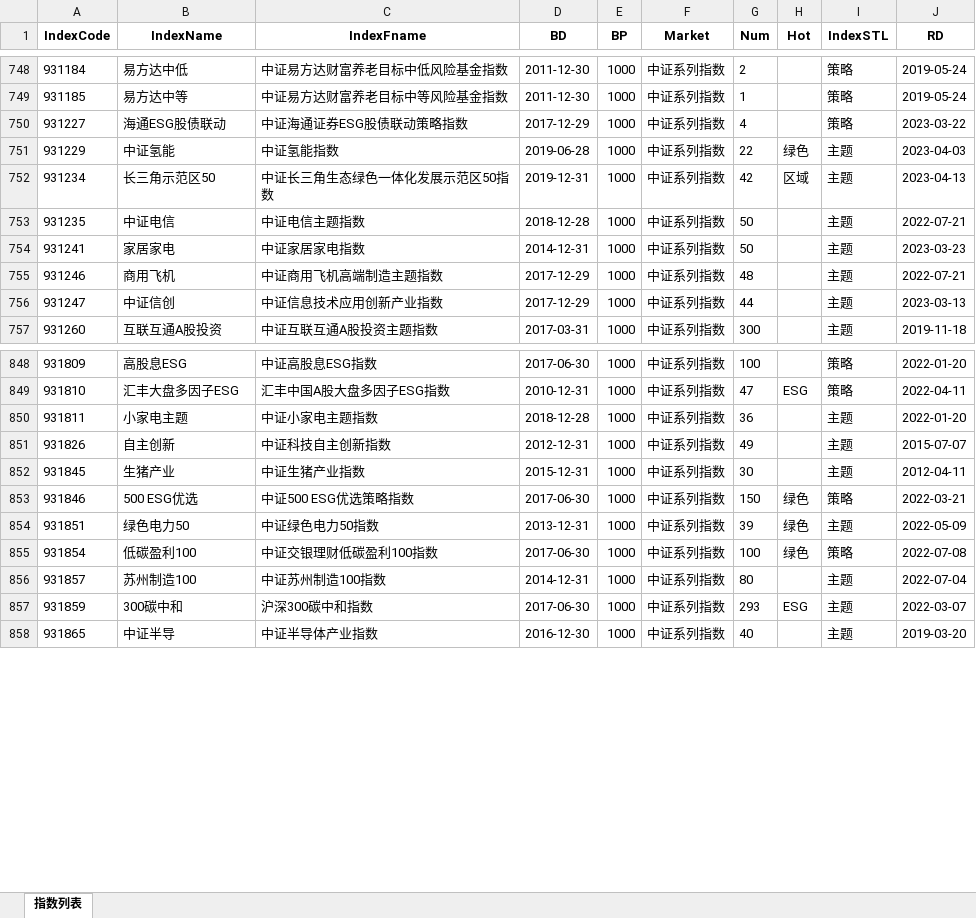
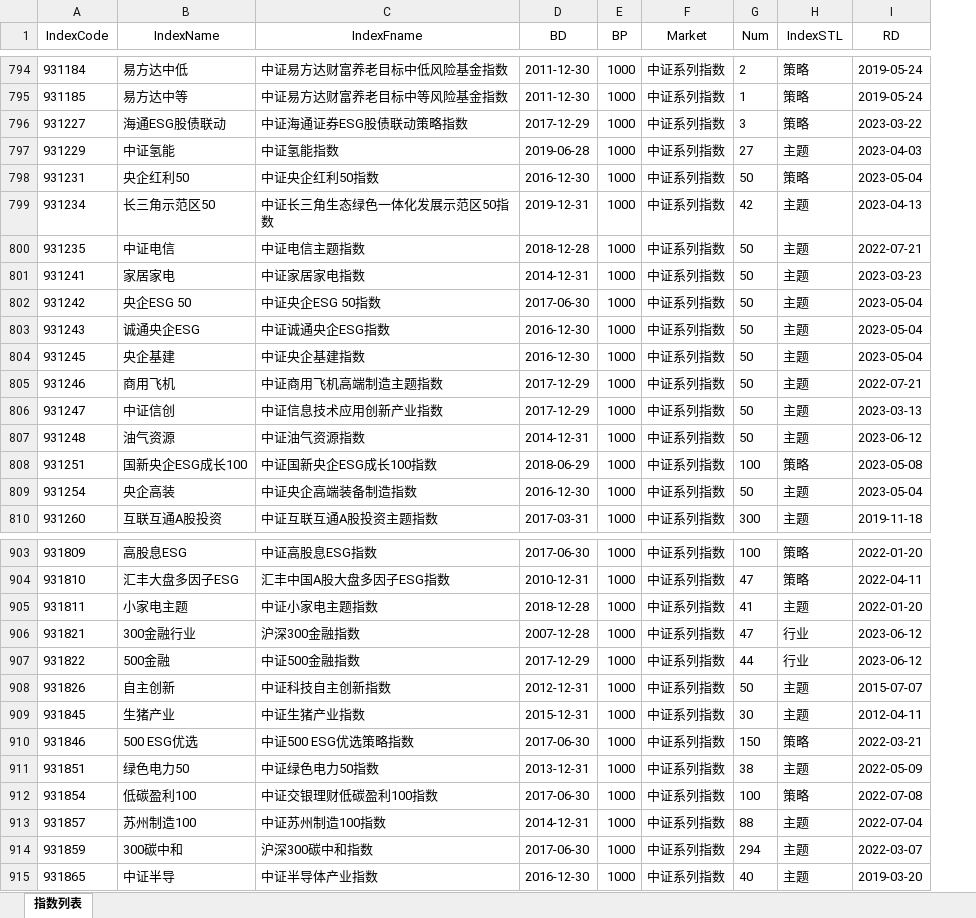
Before and after one commit to u588/app, an Excel workbook: Data/CSdata/csIndexRaw2023.xlsx, sheet 指数列表, drawn as a sheet; only a part is shown, gaps mark what is left out; values as stored, in another font and other column widths than the file's, no borders; removed rows and columns are numbered as before the commit, all else as after; the diff covers the shown part only; the diff names each change by its address in the sheet, - before the commit and + after, or states it on an @@ line.

```diff
--- a/Data/CSdata/csIndexRaw2023.xlsx (sheet 指数列表)
+++ b/Data/CSdata/csIndexRaw2023.xlsx (sheet 指数列表)
-column H (Hot), rows 751-752: 绿色 | 区域; rows 849-857: ESG |  |  |  | 绿色 | 绿色 | 绿色 |  | ESG
-A1:G1 bold: on
+A1:G1 bold: off
-H1:I1 bold: on
+H1:I1 bold: off
-G796 (Num): 4
+G796 (Num): 3
-G797 (Num): 22
+G797 (Num): 27
+row 798: 931231 | 央企红利50 | 中证央企红利50指数 | 2016-12-30 | 1000 | 中证系列指数 | 50 | 策略 | 2023-05-04
+row 802: 931242 | 央企ESG 50 | 中证央企ESG 50指数 | 2017-06-30 | 1000 | 中证系列指数 | 50 | 主题 | 2023-05-04
+row 803: 931243 | 诚通央企ESG | 中证诚通央企ESG指数 | 2016-12-30 | 1000 | 中证系列指数 | 50 | 主题 | 2023-05-04
+row 804: 931245 | 央企基建 | 中证央企基建指数 | 2016-12-30 | 1000 | 中证系列指数 | 50 | 主题 | 2023-05-04
-G805 (Num): 48
+G805 (Num): 50
-G806 (Num): 44
+G806 (Num): 50
+row 807: 931248 | 油气资源 | 中证油气资源指数 | 2014-12-31 | 1000 | 中证系列指数 | 50 | 主题 | 2023-06-12
+row 808: 931251 | 国新央企ESG成长100 | 中证国新央企ESG成长100指数 | 2018-06-29 | 1000 | 中证系列指数 | 100 | 策略 | 2023-05-08
+row 809: 931254 | 央企高装 | 中证央企高端装备制造指数 | 2016-12-30 | 1000 | 中证系列指数 | 50 | 主题 | 2023-05-04
-G905 (Num): 36
+G905 (Num): 41
+row 906: 931821 | 300金融行业 | 沪深300金融指数 | 2007-12-28 | 1000 | 中证系列指数 | 47 | 行业 | 2023-06-12
+row 907: 931822 | 500金融 | 中证500金融指数 | 2017-12-29 | 1000 | 中证系列指数 | 44 | 行业 | 2023-06-12
-G908 (Num): 49
+G908 (Num): 50
-G911 (Num): 39
+G911 (Num): 38
-G913 (Num): 80
+G913 (Num): 88
-G914 (Num): 293
+G914 (Num): 294
```
Also changed, not shown: 50 added rows, 3 removed rows and 382 edited cells elsewhere in this sheet, 1 other file.
